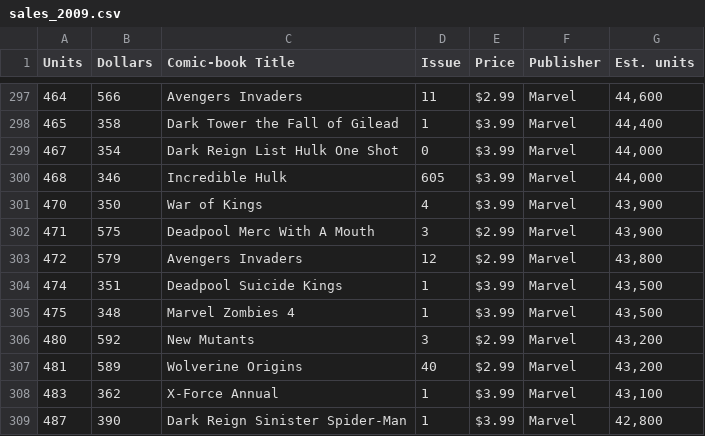
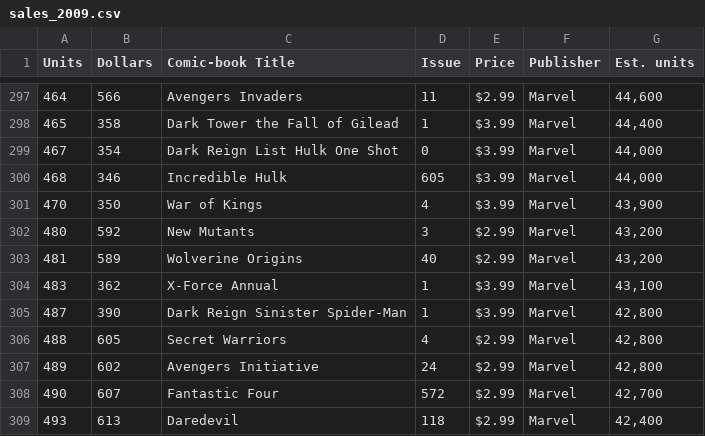
Before and after one commit to leoolessa/Project-MCU, a CSV file: data/sales_2009.csv, drawn as a sheet; only a part is shown, gaps mark what is left out; the shorter side is filled out with more unchanged rows; the diff names each change by its address in the sheet, - before the commit and + after, or states it on an @@ line.

```diff
--- a/data/sales_2009.csv
+++ b/data/sales_2009.csv
-row 302: 471 | 575 | Deadpool Merc With A Mouth | 3 | $2.99 | Marvel | 43,900
-row 303: 472 | 579 | Avengers Invaders | 12 | $2.99 | Marvel | 43,800
-row 304: 474 | 351 | Deadpool Suicide Kings | 1 | $3.99 | Marvel | 43,500
-row 305: 475 | 348 | Marvel Zombies 4 | 1 | $3.99 | Marvel | 43,500
```
Also changed, not shown: 8 other files.
